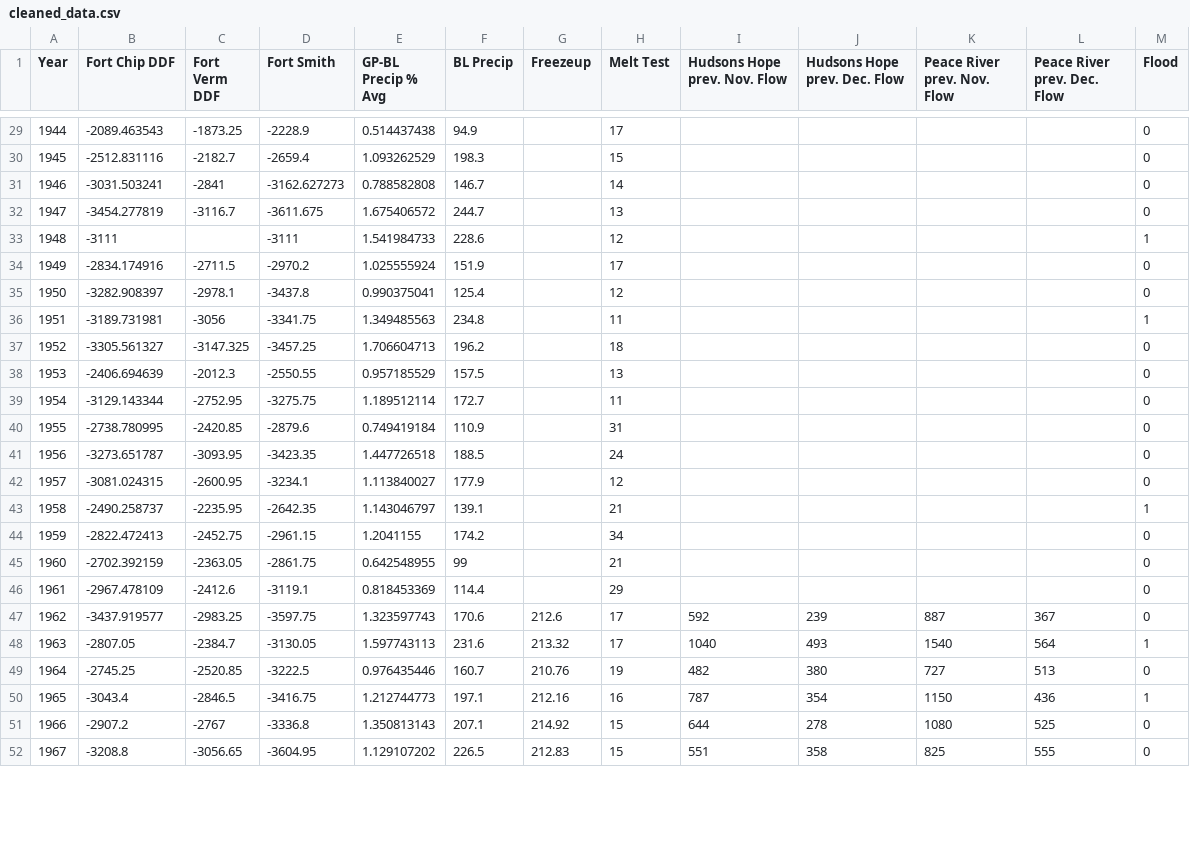
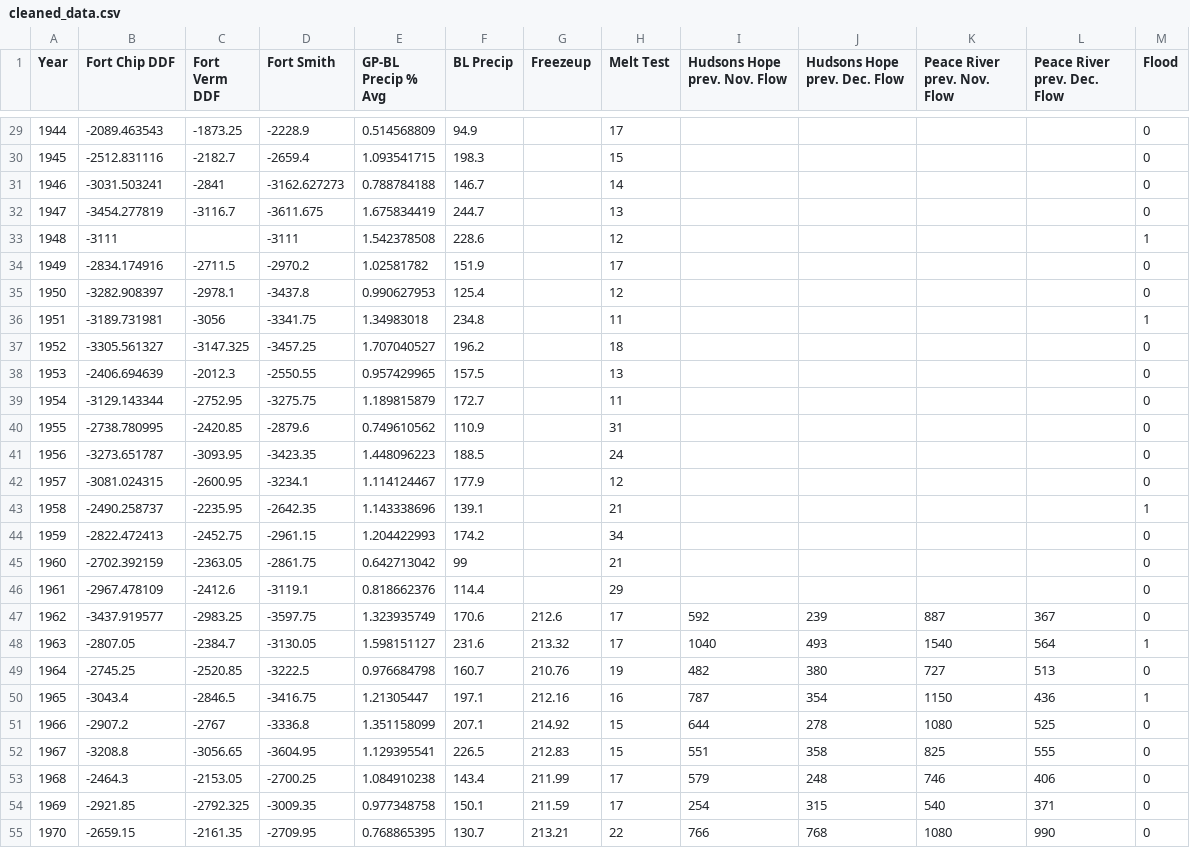
Before and after one commit to jds485/PAD_IceJamFloods, a CSV file: logistic_regression/cleaned_data.csv, drawn as a sheet; only a part is shown, gaps mark what is left out; the diff covers the shown part only.

```diff
--- a/logistic_regression/cleaned_data.csv
+++ b/logistic_regression/cleaned_data.csv
@@ -29,24 +29,27 @@ Year,Fort Chip DDF,Fort Verm DDF,Fort Smith,GP-BL Precip % Avg,BL Precip,Freezeu
-1944,-2089.463543,-1873.25,-2228.9,0.514437438,94.9,,17,,,,,0
-1945,-2512.831116,-2182.7,-2659.4,1.093262529,198.3,,15,,,,,0
-1946,-3031.503241,-2841,-3162.627273,0.788582808,146.7,,14,,,,,0
-1947,-3454.277819,-3116.7,-3611.675,1.675406572,244.7,,13,,,,,0
-1948,-3111,,-3111,1.541984733,228.6,,12,,,,,1
-1949,-2834.174916,-2711.5,-2970.2,1.025555924,151.9,,17,,,,,0
-1950,-3282.908397,-2978.1,-3437.8,0.990375041,125.4,,12,,,,,0
-1951,-3189.731981,-3056,-3341.75,1.349485563,234.8,,11,,,,,1
-1952,-3305.561327,-3147.325,-3457.25,1.706604713,196.2,,18,,,,,0
-1953,-2406.694639,-2012.3,-2550.55,0.957185529,157.5,,13,,,,,0
-1954,-3129.143344,-2752.95,-3275.75,1.189512114,172.7,,11,,,,,0
-1955,-2738.780995,-2420.85,-2879.6,0.749419184,110.9,,31,,,,,0
-1956,-3273.651787,-3093.95,-3423.35,1.447726518,188.5,,24,,,,,0
-1957,-3081.024315,-2600.95,-3234.1,1.113840027,177.9,,12,,,,,0
-1958,-2490.258737,-2235.95,-2642.35,1.143046797,139.1,,21,,,,,1
-1959,-2822.472413,-2452.75,-2961.15,1.2041155,174.2,,34,,,,,0
-1960,-2702.392159,-2363.05,-2861.75,0.642548955,99,,21,,,,,0
-1961,-2967.478109,-2412.6,-3119.1,0.818453369,114.4,,29,,,,,0
-1962,-3437.919577,-2983.25,-3597.75,1.323597743,170.6,212.6,17,592,239,887,367,0
-1963,-2807.05,-2384.7,-3130.05,1.597743113,231.6,213.32,17,1040,493,1540,564,1
-1964,-2745.25,-2520.85,-3222.5,0.976435446,160.7,210.76,19,482,380,727,513,0
-1965,-3043.4,-2846.5,-3416.75,1.212744773,197.1,212.16,16,787,354,1150,436,1
-1966,-2907.2,-2767,-3336.8,1.350813143,207.1,214.92,15,644,278,1080,525,0
-1967,-3208.8,-3056.65,-3604.95,1.129107202,226.5,212.83,15,551,358,825,555,0
+1944,-2089.463543,-1873.25,-2228.9,0.514568809,94.9,,17,,,,,0
+1945,-2512.831116,-2182.7,-2659.4,1.093541715,198.3,,15,,,,,0
+1946,-3031.503241,-2841,-3162.627273,0.788784188,146.7,,14,,,,,0
+1947,-3454.277819,-3116.7,-3611.675,1.675834419,244.7,,13,,,,,0
+1948,-3111,,-3111,1.542378508,228.6,,12,,,,,1
+1949,-2834.174916,-2711.5,-2970.2,1.02581782,151.9,,17,,,,,0
+1950,-3282.908397,-2978.1,-3437.8,0.990627953,125.4,,12,,,,,0
+1951,-3189.731981,-3056,-3341.75,1.34983018,234.8,,11,,,,,1
+1952,-3305.561327,-3147.325,-3457.25,1.707040527,196.2,,18,,,,,0
+1953,-2406.694639,-2012.3,-2550.55,0.957429965,157.5,,13,,,,,0
+1954,-3129.143344,-2752.95,-3275.75,1.189815879,172.7,,11,,,,,0
+1955,-2738.780995,-2420.85,-2879.6,0.749610562,110.9,,31,,,,,0
+1956,-3273.651787,-3093.95,-3423.35,1.448096223,188.5,,24,,,,,0
+1957,-3081.024315,-2600.95,-3234.1,1.114124467,177.9,,12,,,,,0
+1958,-2490.258737,-2235.95,-2642.35,1.143338696,139.1,,21,,,,,1
+1959,-2822.472413,-2452.75,-2961.15,1.204422993,174.2,,34,,,,,0
+1960,-2702.392159,-2363.05,-2861.75,0.642713042,99,,21,,,,,0
+1961,-2967.478109,-2412.6,-3119.1,0.818662376,114.4,,29,,,,,0
+1962,-3437.919577,-2983.25,-3597.75,1.323935749,170.6,212.6,17,592,239,887,367,0
+1963,-2807.05,-2384.7,-3130.05,1.598151127,231.6,213.32,17,1040,493,1540,564,1
+1964,-2745.25,-2520.85,-3222.5,0.976684798,160.7,210.76,19,482,380,727,513,0
+1965,-3043.4,-2846.5,-3416.75,1.21305447,197.1,212.16,16,787,354,1150,436,1
+1966,-2907.2,-2767,-3336.8,1.351158099,207.1,214.92,15,644,278,1080,525,0
+1967,-3208.8,-3056.65,-3604.95,1.129395541,226.5,212.83,15,551,358,825,555,0
+1968,-2464.3,-2153.05,-2700.25,1.084910238,143.4,211.99,17,579,248,746,406,0
+1969,-2921.85,-2792.325,-3009.35,0.977348758,150.1,211.59,17,254,315,540,371,0
+1970,-2659.15,-2161.35,-2709.95,0.768865395,130.7,213.21,22,766,768,1080,990,0
```
Also changed, not shown: 1 added row and 76 edited cells elsewhere in this file, 5 other files.
